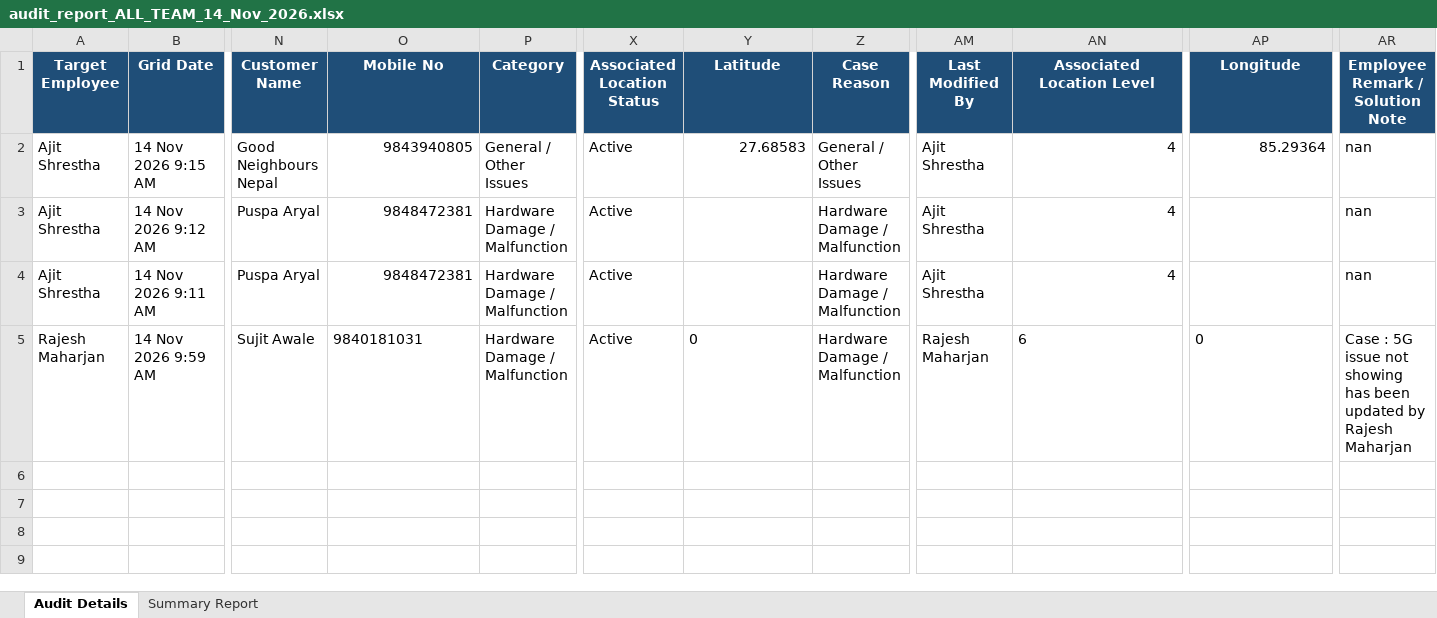
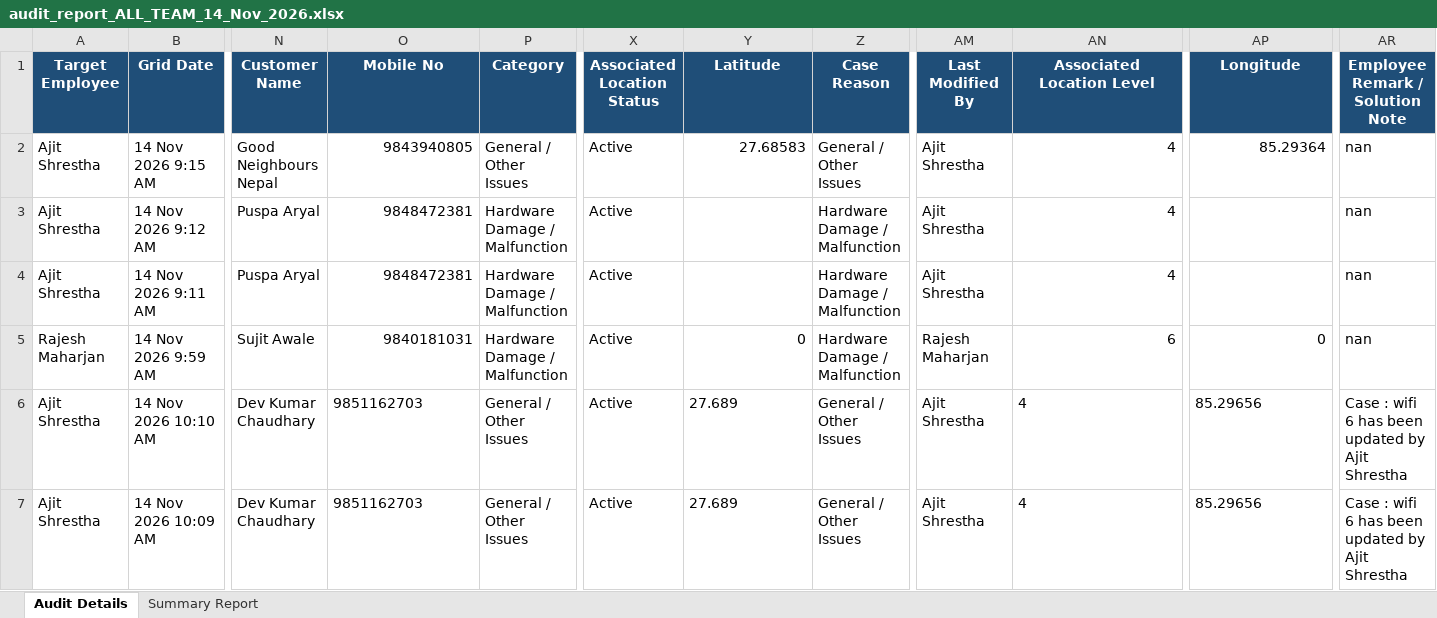
Before and after one commit to pradeepneupane10/employee-audit-app, an Excel workbook: audit_report_ALL_TEAM_14_Nov_2026.xlsx, sheet Audit Details, drawn as a sheet; only a part is shown, gaps mark what is left out; values as stored, in another font and other column widths than the file's, no borders; rows hold the shown columns only; the diff names each change by its address in the sheet, - before the commit and + after, or states it on an @@ line.

```diff
--- a/audit_report_ALL_TEAM_14_Nov_2026.xlsx (sheet Audit Details)
+++ b/audit_report_ALL_TEAM_14_Nov_2026.xlsx (sheet Audit Details)
-O5 alignment: left
+O5 alignment: right
-Y5 alignment: left
+Y5 alignment: right
-AN5 alignment: left
+AN5 alignment: right
-AP5 alignment: left
+AP5 alignment: right
-AR5 (Employee Remark / Solution Note): Case : 5G issue not showing has been updated by Rajesh Maharjan
+AR5 (Employee Remark / Solution Note): nan
+row 6: Ajit Shrestha | 14 Nov 2026 10:10 AM | Dev Kumar Chaudhary | 9851162703 | General / Other Issues | Active | 27.689 | General / Other Issues | Ajit Shrestha | 4 | 85.29656 | Case : wifi 6 has been updated by Ajit Shrestha
+row 7: Ajit Shrestha | 14 Nov 2026 10:09 AM | Dev Kumar Chaudhary | 9851162703 | General / Other Issues | Active | 27.689 | General / Other Issues | Ajit Shrestha | 4 | 85.29656 | Case : wifi 6 has been updated by Ajit Shrestha
```
Also changed, not shown: sheet Summary Report, EXECUTIVE_TEAM_AUDIT_REPORT_14_Nov_2026.xlsx, 1 other file.
